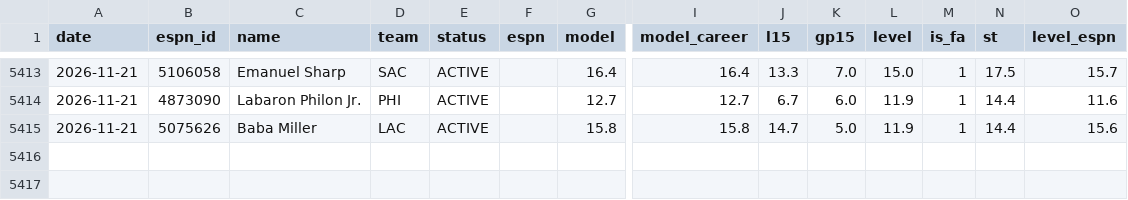
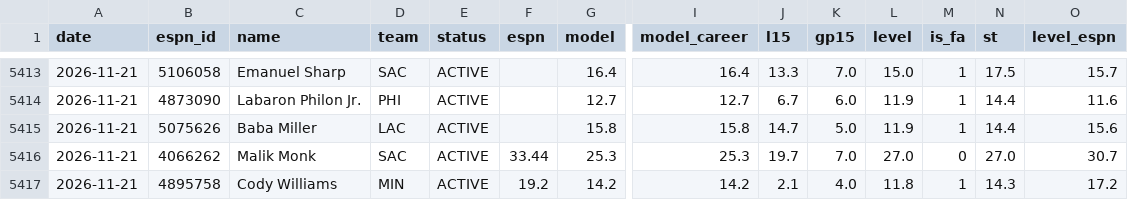
Before and after one commit to pitchafwa/delegation-hub, a CSV file: dashboard/projection_log.csv, drawn as a sheet; only a part is shown, gaps mark what is left out; rows hold the shown columns only; the diff names each change by its address in the sheet, - before the commit and + after, or states it on an @@ line.

```diff
--- a/dashboard/projection_log.csv
+++ b/dashboard/projection_log.csv
+row 5416: 2026-11-21 | 4066262 | Malik Monk | SAC | ACTIVE | 33.44 | 25.3 | 25.3 | 19.7 | 7.0 | 27.0 | 0 | 27.0 | 30.7
+row 5417: 2026-11-21 | 4895758 | Cody Williams | MIN | ACTIVE | 19.2 | 14.2 | 14.2 | 2.1 | 4.0 | 11.8 | 1 | 14.3 | 17.2
```
Also changed, not shown: dashboard/vegas_log.csv, 17 other files.
